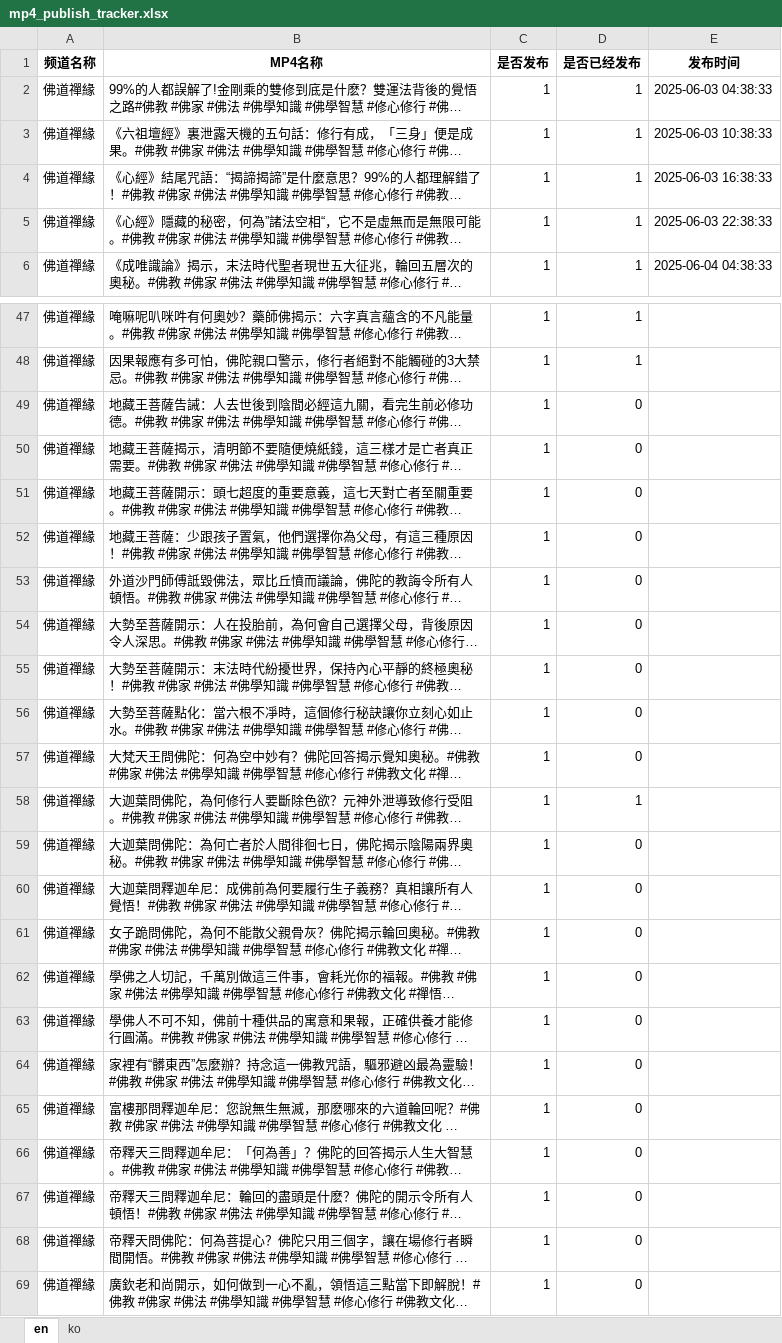
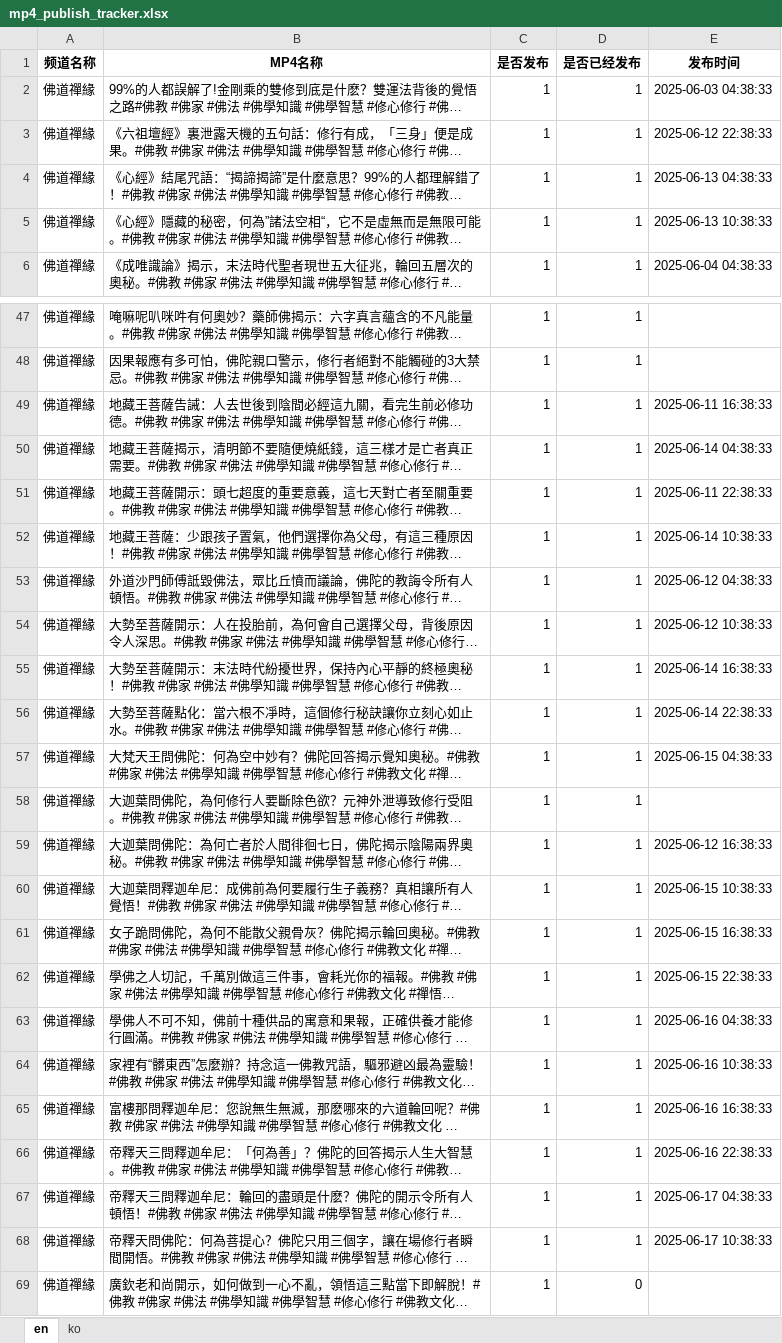
Before and after one commit to ld909/short_whisper, an Excel workbook: buda/mp4_publish_tracker.xlsx, sheet en, drawn as a sheet; only a part is shown, gaps mark what is left out; long unchanged cells end in …; values as stored, in another font and other column widths than the file's, no borders; the diff covers the shown part only; the diff names each change by its address in the sheet, - before the commit and + after, or states it on an @@ line.

```diff
--- a/buda/mp4_publish_tracker.xlsx (sheet en)
+++ b/buda/mp4_publish_tracker.xlsx (sheet en)
-E3 (发布时间): 2025-06-03 10:38:33
+E3 (发布时间): 2025-06-12 22:38:33
-E4 (发布时间): 2025-06-03 16:38:33
+E4 (发布时间): 2025-06-13 04:38:33
-E5 (发布时间): 2025-06-03 22:38:33
+E5 (发布时间): 2025-06-13 10:38:33
-D49:D57 (是否已经发布): 0
+D49:D57 (是否已经发布): 1
-E49 (发布时间): (empty)
+E49 (发布时间): 2025-06-11 16:38:33
-E50 (发布时间): (empty)
+E50 (发布时间): 2025-06-14 04:38:33
-E51 (发布时间): (empty)
+E51 (发布时间): 2025-06-11 22:38:33
-E52 (发布时间): (empty)
+E52 (发布时间): 2025-06-14 10:38:33
-E53 (发布时间): (empty)
+E53 (发布时间): 2025-06-12 04:38:33
-E54 (发布时间): (empty)
+E54 (发布时间): 2025-06-12 10:38:33
-E55 (发布时间): (empty)
+E55 (发布时间): 2025-06-14 16:38:33
-E56 (发布时间): (empty)
+E56 (发布时间): 2025-06-14 22:38:33
-E57 (发布时间): (empty)
+E57 (发布时间): 2025-06-15 04:38:33
-D59:D68 (是否已经发布): 0
+D59:D68 (是否已经发布): 1
-E59 (发布时间): (empty)
+E59 (发布时间): 2025-06-12 16:38:33
-E60 (发布时间): (empty)
+E60 (发布时间): 2025-06-15 10:38:33
-E61 (发布时间): (empty)
+E61 (发布时间): 2025-06-15 16:38:33
-E62 (发布时间): (empty)
+E62 (发布时间): 2025-06-15 22:38:33
-E63 (发布时间): (empty)
+E63 (发布时间): 2025-06-16 04:38:33
-E64 (发布时间): (empty)
+E64 (发布时间): 2025-06-16 10:38:33
-E65 (发布时间): (empty)
+E65 (发布时间): 2025-06-16 16:38:33
-E66 (发布时间): (empty)
+E66 (发布时间): 2025-06-16 22:38:33
-E67 (发布时间): (empty)
+E67 (发布时间): 2025-06-17 04:38:33
-E68 (发布时间): (empty)
+E68 (发布时间): 2025-06-17 10:38:33
```
Also changed, not shown: 34 edited cells elsewhere in this sheet, sheet ko, 4 other files.
